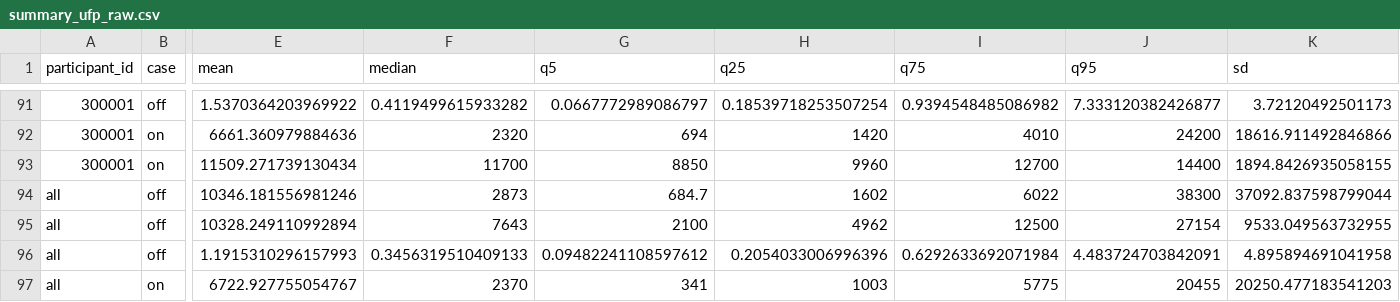
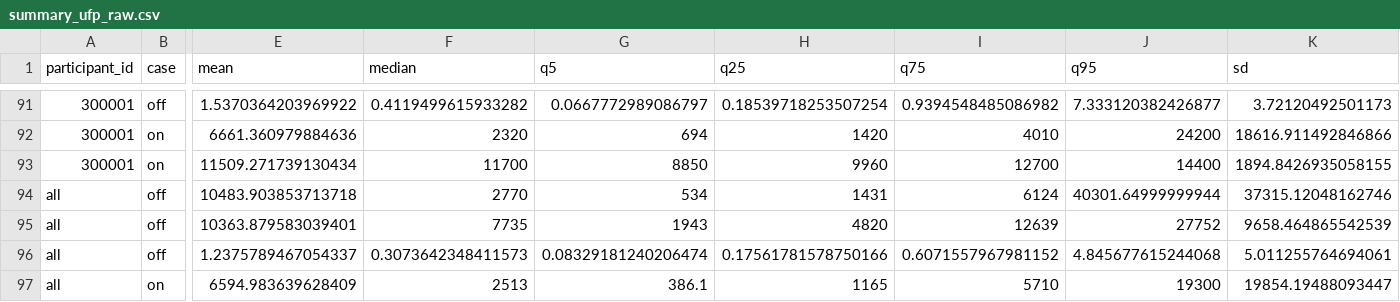
Before and after one commit to airpartners/HAFTRAP-summary, a CSV file: data_summarized/summary_ufp_raw.csv, drawn as a sheet; only a part is shown, gaps mark what is left out; the diff covers the shown part only; the diff names each change by its address in the sheet, - before the commit and + after, or states it on an @@ line.

```diff
--- a/data_summarized/summary_ufp_raw.csv
+++ b/data_summarized/summary_ufp_raw.csv
-E94 (mean): 10346.181556981246
+E94 (mean): 10483.903853713718
-F94 (median): 2873
+F94 (median): 2770
-G94 (q5): 684.7
+G94 (q5): 534
-H94 (q25): 1602
+H94 (q25): 1431
-I94 (q75): 6022
+I94 (q75): 6124
-J94 (q95): 38300
+J94 (q95): 40301.64999999944
-K94 (sd): 37092.837598799044
+K94 (sd): 37315.12048162746
-E95 (mean): 10328.249110992894
+E95 (mean): 10363.879583039401
-F95 (median): 7643
+F95 (median): 7735
-G95 (q5): 2100
+G95 (q5): 1943
-H95 (q25): 4962
+H95 (q25): 4820
-I95 (q75): 12500
+I95 (q75): 12639
-J95 (q95): 27154
+J95 (q95): 27752
-K95 (sd): 9533.049563732955
+K95 (sd): 9658.464865542539
-E96 (mean): 1.1915310296157993
+E96 (mean): 1.2375789467054337
-F96 (median): 0.3456319510409133
+F96 (median): 0.3073642348411573
-G96 (q5): 0.09482241108597612
+G96 (q5): 0.08329181240206474
-H96 (q25): 0.2054033006996396
+H96 (q25): 0.17561781578750166
-I96 (q75): 0.6292633692071984
+I96 (q75): 0.6071557967981152
-J96 (q95): 4.483724703842091
+J96 (q95): 4.845677615244068
-K96 (sd): 4.895894691041958
+K96 (sd): 5.011255764694061
-E97 (mean): 6722.927755054767
+E97 (mean): 6594.983639628409
-F97 (median): 2370
+F97 (median): 2513
-G97 (q5): 341
+G97 (q5): 386.1
-H97 (q25): 1003
+H97 (q25): 1165
-I97 (q75): 5775
+I97 (q75): 5710
-J97 (q95): 20455
+J97 (q95): 19300
-K97 (sd): 20250.477183541203
+K97 (sd): 19854.19488093447
```
Also changed, not shown: 3 added rows, 3 removed rows and 17 edited cells elsewhere in this file, data_summarized/summary_pm_raw.csv, data_summarized/summary_pm_redu.csv, 1 other file.
